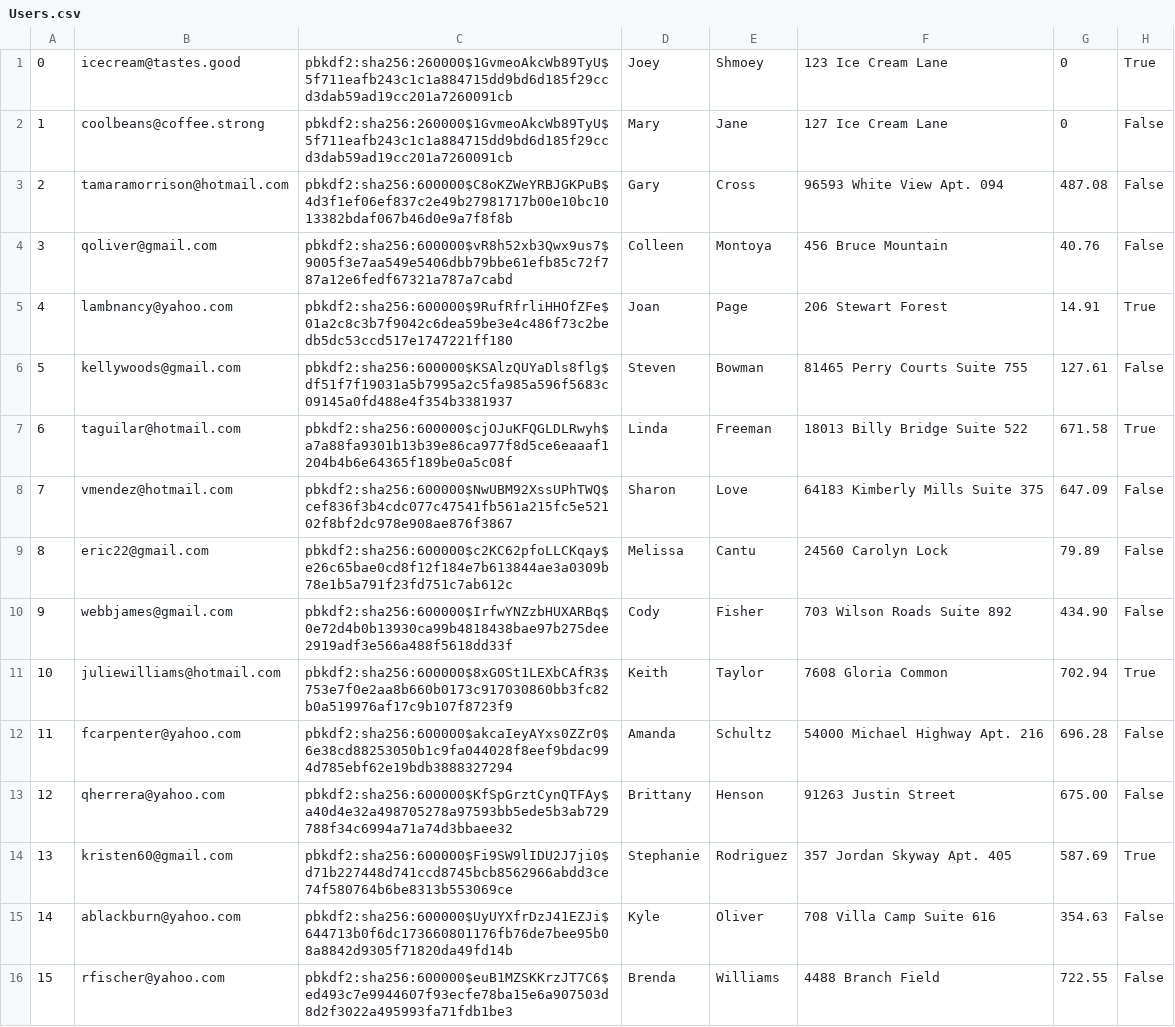
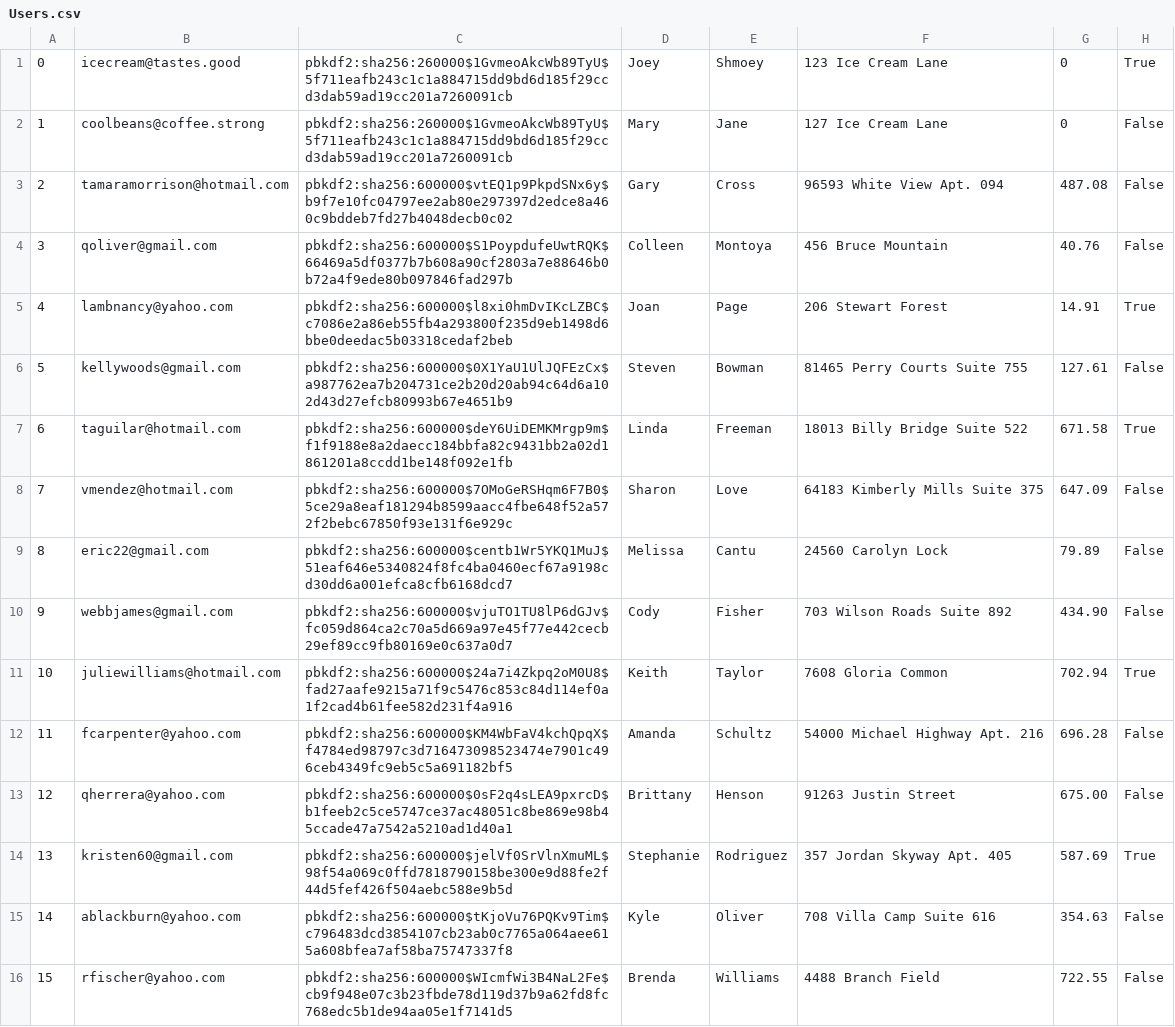
Before and after one commit to brian9chen/bear-essentials, a CSV file: Users.csv, drawn as a sheet; only a part is shown; the diff covers the shown part only.

```diff
--- a/Users.csv
+++ b/Users.csv
@@ -2,15 +2,15 @@
 1,coolbeans@coffee.strong,pbkdf2:sha256:260000$1GvmeoAkcWb89TyU$5f711eafb243c1c1a884715dd9bd6d185f29ccd3dab59ad19cc201a7260091cb,Mary,Jane,127 Ice Cream Lane,0,False
-2,tamaramorrison@hotmail.com,pbkdf2:sha256:600000$C8oKZWeYRBJGKPuB$4d3f1ef06ef837c2e49b27981717b00e10bc1013382bdaf067b46d0e9a7f8f8b,Gary,Cross,96593 White View Apt. 094,487.08,False
-3,qoliver@gmail.com,pbkdf2:sha256:600000$vR8h52xb3Qwx9us7$9005f3e7aa549e5406dbb79bbe61efb85c72f787a12e6fedf67321a787a7cabd,Colleen,Montoya,456 Bruce Mountain,40.76,False
-4,lambnancy@yahoo.com,pbkdf2:sha256:600000$9RufRfrliHHOfZFe$01a2c8c3b7f9042c6dea59be3e4c486f73c2bedb5dc53ccd517e1747221ff180,Joan,Page,206 Stewart Forest,14.91,True
-5,kellywoods@gmail.com,pbkdf2:sha256:600000$KSAlzQUYaDls8flg$df51f7f19031a5b7995a2c5fa985a596f5683c09145a0fd488e4f354b3381937,Steven,Bowman,81465 Perry Courts Suite 755,127.61,False
-6,taguilar@hotmail.com,pbkdf2:sha256:600000$cjOJuKFQGLDLRwyh$a7a88fa9301b13b39e86ca977f8d5ce6eaaaf1204b4b6e64365f189be0a5c08f,Linda,Freeman,18013 Billy Bridge Suite 522,671.58,True
-7,vmendez@hotmail.com,pbkdf2:sha256:600000$NwUBM92XssUPhTWQ$cef836f3b4cdc077c47541fb561a215fc5e52102f8bf2dc978e908ae876f3867,Sharon,Love,64183 Kimberly Mills Suite 375,647.09,False
-8,eric22@gmail.com,pbkdf2:sha256:600000$c2KC62pfoLLCKqay$e26c65bae0cd8f12f184e7b613844ae3a0309b78e1b5a791f23fd751c7ab612c,Melissa,Cantu,24560 Carolyn Lock,79.89,False
-9,webbjames@gmail.com,pbkdf2:sha256:600000$IrfwYNZzbHUXARBq$0e72d4b0b13930ca99b4818438bae97b275dee2919adf3e566a488f5618dd33f,Cody,Fisher,703 Wilson Roads Suite 892,434.90,False
-10,juliewilliams@hotmail.com,pbkdf2:sha256:600000$8xG0St1LEXbCAfR3$753e7f0e2aa8b660b0173c917030860bb3fc82b0a519976af17c9b107f8723f9,Keith,Taylor,7608 Gloria Common,702.94,True
-11,fcarpenter@yahoo.com,pbkdf2:sha256:600000$akcaIeyAYxs0ZZr0$6e38cd88253050b1c9fa044028f8eef9bdac994d785ebf62e19bdb3888327294,Amanda,Schultz,54000 Michael Highway Apt. 216,696.28,False
-12,qherrera@yahoo.com,pbkdf2:sha256:600000$KfSpGrztCynQTFAy$a40d4e32a498705278a97593bb5ede5b3ab729788f34c6994a71a74d3bbaee32,Brittany,Henson,91263 Justin Street,675.00,False
-13,kristen60@gmail.com,pbkdf2:sha256:600000$Fi9SW9lIDU2J7ji0$d71b227448d741ccd8745bcb8562966abdd3ce74f580764b6be8313b553069ce,Stephanie,Rodriguez,357 Jordan Skyway Apt. 405,587.69,True
-14,ablackburn@yahoo.com,pbkdf2:sha256:600000$UyUYXfrDzJ41EZJi$644713b0f6dc173660801176fb76de7bee95b08a8842d9305f71820da49fd14b,Kyle,Oliver,708 Villa Camp Suite 616,354.63,False
-15,rfischer@yahoo.com,pbkdf2:sha256:600000$euB1MZSKKrzJT7C6$ed493c7e9944607f93ecfe78ba15e6a907503d8d2f3022a495993fa71fdb1be3,Brenda,Williams,4488 Branch Field,722.55,False
+2,tamaramorrison@hotmail.com,pbkdf2:sha256:600000$vtEQ1p9PkpdSNx6y$b9f7e10fc04797ee2ab80e297397d2edce8a460c9bddeb7fd27b4048decb0c02,Gary,Cross,96593 White View Apt. 094,487.08,False
+3,qoliver@gmail.com,pbkdf2:sha256:600000$S1PoypdufeUwtRQK$66469a5df0377b7b608a90cf2803a7e88646b0b72a4f9ede80b097846fad297b,Colleen,Montoya,456 Bruce Mountain,40.76,False
+4,lambnancy@yahoo.com,pbkdf2:sha256:600000$l8xi0hmDvIKcLZBC$c7086e2a86eb55fb4a293800f235d9eb1498d6bbe0deedac5b03318cedaf2beb,Joan,Page,206 Stewart Forest,14.91,True
+5,kellywoods@gmail.com,pbkdf2:sha256:600000$0X1YaU1UlJQFEzCx$a987762ea7b204731ce2b20d20ab94c64d6a102d43d27efcb80993b67e4651b9,Steven,Bowman,81465 Perry Courts Suite 755,127.61,False
+6,taguilar@hotmail.com,pbkdf2:sha256:600000$deY6UiDEMKMrgp9m$f1f9188e8a2daecc184bbfa82c9431bb2a02d1861201a8ccdd1be148f092e1fb,Linda,Freeman,18013 Billy Bridge Suite 522,671.58,True
+7,vmendez@hotmail.com,pbkdf2:sha256:600000$7OMoGeRSHqm6F7B0$5ce29a8eaf181294b8599aacc4fbe648f52a572f2bebc67850f93e131f6e929c,Sharon,Love,64183 Kimberly Mills Suite 375,647.09,False
+8,eric22@gmail.com,pbkdf2:sha256:600000$centb1Wr5YKQ1MuJ$51eaf646e5340824f8fc4ba0460ecf67a9198cd30dd6a001efca8cfb6168dcd7,Melissa,Cantu,24560 Carolyn Lock,79.89,False
+9,webbjames@gmail.com,pbkdf2:sha256:600000$vjuTO1TU8lP6dGJv$fc059d864ca2c70a5d669a97e45f77e442cecb29ef89cc9fb80169e0c637a0d7,Cody,Fisher,703 Wilson Roads Suite 892,434.90,False
+10,juliewilliams@hotmail.com,pbkdf2:sha256:600000$24a7i4Zkpq2oM0U8$fad27aafe9215a71f9c5476c853c84d114ef0a1f2cad4b61fee582d231f4a916,Keith,Taylor,7608 Gloria Common,702.94,True
+11,fcarpenter@yahoo.com,pbkdf2:sha256:600000$KM4WbFaV4kchQpqX$f4784ed98797c3d716473098523474e7901c496ceb4349fc9eb5c5a691182bf5,Amanda,Schultz,54000 Michael Highway Apt. 216,696.28,False
+12,qherrera@yahoo.com,pbkdf2:sha256:600000$0sF2q4sLEA9pxrcD$b1feeb2c5ce5747ce37ac48051c8be869e98b45ccade47a7542a5210ad1d40a1,Brittany,Henson,91263 Justin Street,675.00,False
+13,kristen60@gmail.com,pbkdf2:sha256:600000$jelVf0SrVlnXmuML$98f54a069c0ffd7818790158be300e9d88fe2f44d5fef426f504aebc588e9b5d,Stephanie,Rodriguez,357 Jordan Skyway Apt. 405,587.69,True
+14,ablackburn@yahoo.com,pbkdf2:sha256:600000$tKjoVu76PQKv9Tim$c796483dcd3854107cb23ab0c7765a064aee615a608bfea7af58ba75747337f8,Kyle,Oliver,708 Villa Camp Suite 616,354.63,False
+15,rfischer@yahoo.com,pbkdf2:sha256:600000$WIcmfWi3B4NaL2Fe$cb9f948e07c3b23fbde78d119d37b9a62fd8fc768edc5b1de94aa05e1f7141d5,Brenda,Williams,4488 Branch Field,722.55,False
```
Also changed, not shown: 84 edited cells elsewhere in this file, CartItems.csv, Orders.csv, 2 other files.
